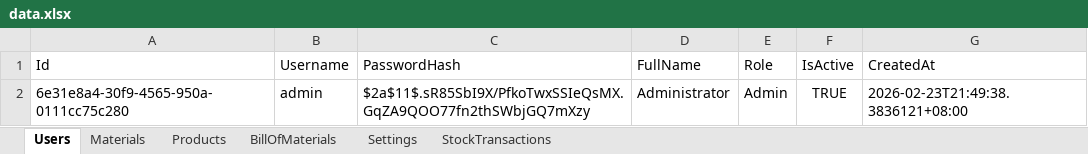
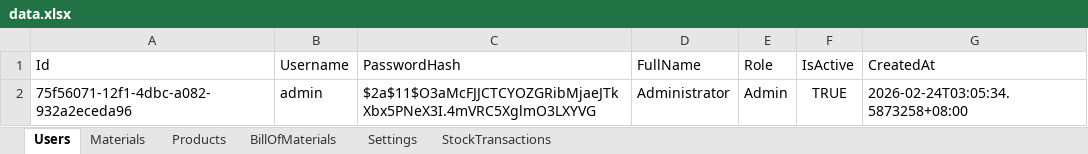
Before and after one commit to pehyanbin/Materials-and-inventory-resource, an Excel workbook: MIR/bin/Debug/net8.0-windows/data.xlsx, sheet Users, drawn as a sheet; values as stored, in another font and other column widths than the file's, no borders; the diff names each change by its address in the sheet, - before the commit and + after, or states it on an @@ line.

```diff
--- a/MIR/bin/Debug/net8.0-windows/data.xlsx (sheet Users)
+++ b/MIR/bin/Debug/net8.0-windows/data.xlsx (sheet Users)
-A2 (Id): 6e31e8a4-30f9-4565-950a-0111cc75c280
+A2 (Id): 75f56071-12f1-4dbc-a082-932a2eceda96
-C2 (PasswordHash): $2a$11$.sR85SbI9X/PfkoTwxSSIeQsMX.GqZA9QOO77fn2thSWbjGQ7mXzy
+C2 (PasswordHash): $2a$11$O3aMcFJJCTCYOZGRibMjaeJTkXbx5PNeX3I.4mVRC5XglmO3LXYVG
-G2 (CreatedAt): 2026-02-23T21:49:38.3836121+08:00
+G2 (CreatedAt): 2026-02-24T03:05:34.5873258+08:00
```
Also changed, not shown: sheet BillOfMaterials, sheet Materials, sheet Products, 28 other files.
